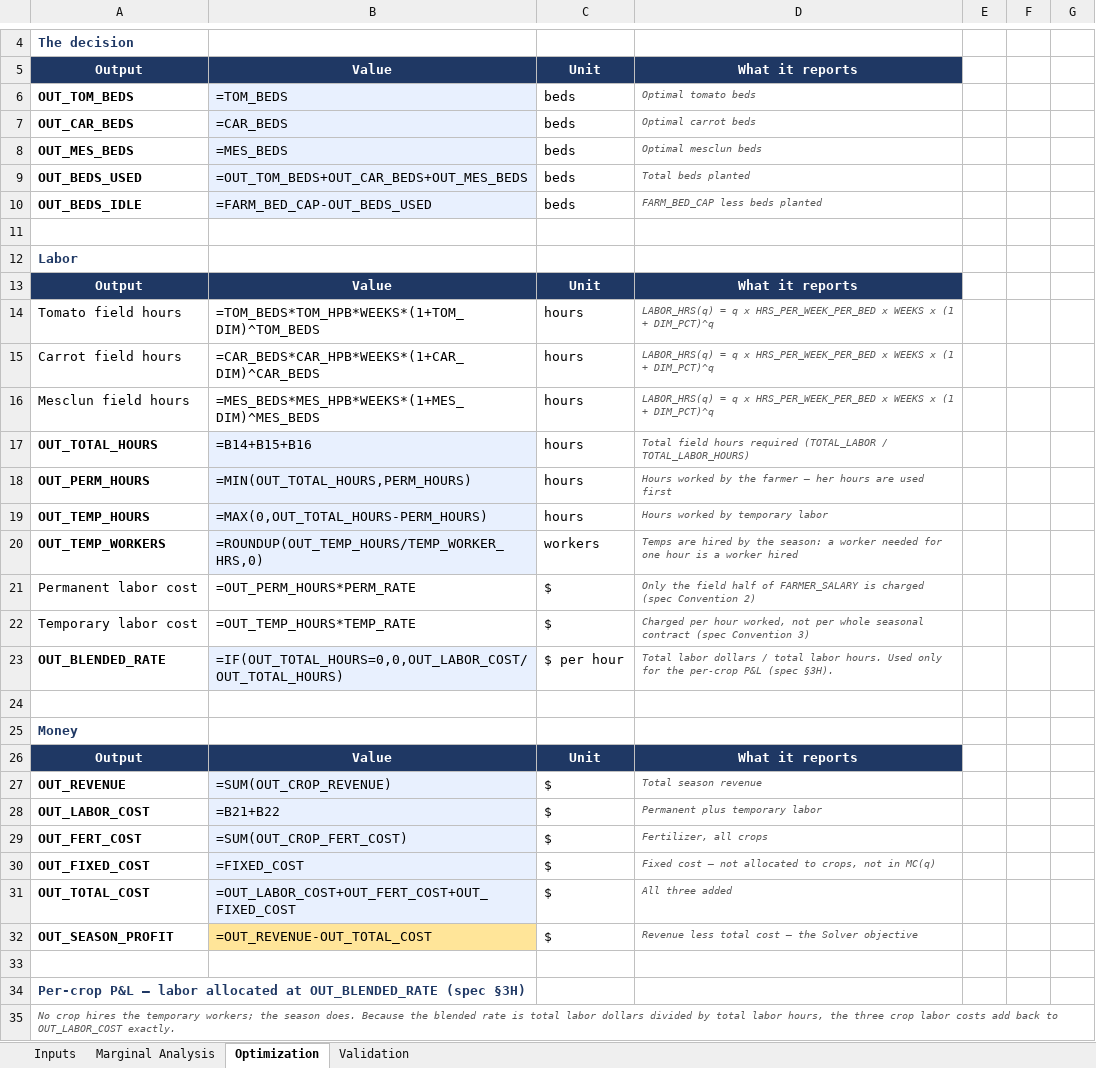
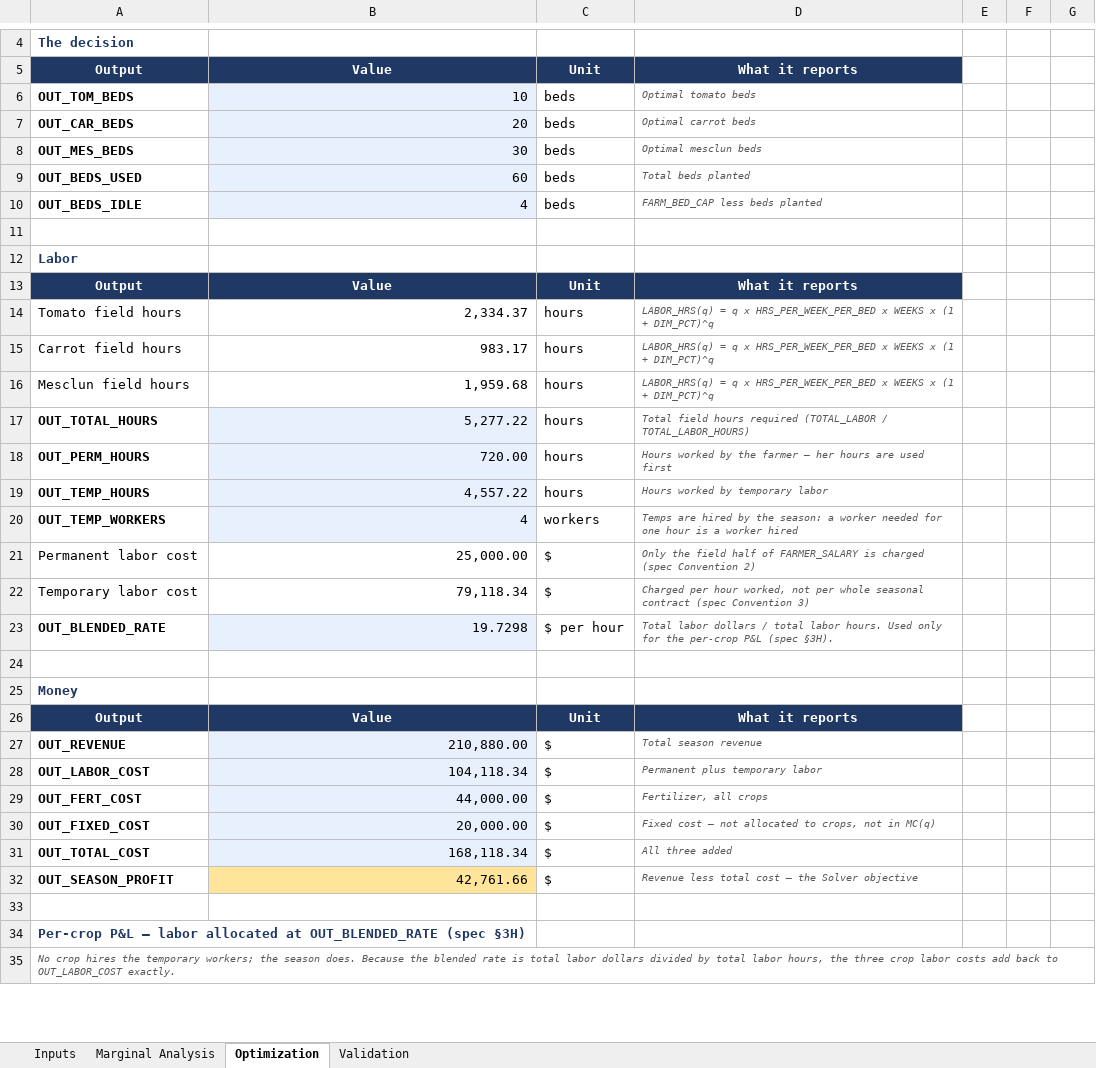
Before and after one commit to CoriMackie/Cori-Mackie, an Excel workbook: capabilities/marginal-analysis/model.xlsx, sheet Optimization, drawn as a sheet; only a part is shown, gaps mark what is left out; values as stored, in another font and other column widths than the file's, no borders; formulas without a stored value are shown as written; the diff covers the shown part only; the diff names each change by its address in the sheet, - before the commit and + after, or states it on an @@ line.

```diff
--- a/capabilities/marginal-analysis/model.xlsx (sheet Optimization)
+++ b/capabilities/marginal-analysis/model.xlsx (sheet Optimization)
-B6: =TOM_BEDS
+B6: 10
-B7: =CAR_BEDS
+B7: 20
-B8: =MES_BEDS
+B8: 30
-B9: =OUT_TOM_BEDS+OUT_CAR_BEDS+OUT_MES_BEDS
+B9: 60
-B10: =FARM_BED_CAP-OUT_BEDS_USED
+B10: 4
-B14: =TOM_BEDS*TOM_HPB*WEEKS*(1+TOM_DIM)^TOM_BEDS
+B14: 2,334.37
-B15: =CAR_BEDS*CAR_HPB*WEEKS*(1+CAR_DIM)^CAR_BEDS
+B15: 983.17
-B16: =MES_BEDS*MES_HPB*WEEKS*(1+MES_DIM)^MES_BEDS
+B16: 1,959.68
-B17: =B14+B15+B16
+B17: 5,277.22
-B18: =MIN(OUT_TOTAL_HOURS,PERM_HOURS)
+B18: 720.00
-B19: =MAX(0,OUT_TOTAL_HOURS-PERM_HOURS)
+B19: 4,557.22
-B20: =ROUNDUP(OUT_TEMP_HOURS/TEMP_WORKER_HRS,0)
+B20: 4
-B21: =OUT_PERM_HOURS*PERM_RATE
+B21: 25,000.00
-B22: =OUT_TEMP_HOURS*TEMP_RATE
+B22: 79,118.34
-B23: =IF(OUT_TOTAL_HOURS=0,0,OUT_LABOR_COST/OUT_TOTAL_HOURS)
+B23: 19.7298
-B27: =SUM(OUT_CROP_REVENUE)
+B27: 210,880.00
-B28: =B21+B22
+B28: 104,118.34
-B29: =SUM(OUT_CROP_FERT_COST)
+B29: 44,000.00
-B30: =FIXED_COST
+B30: 20,000.00
-B31: =OUT_LABOR_COST+OUT_FERT_COST+OUT_FIXED_COST
+B31: 168,118.34
-B32: =OUT_REVENUE-OUT_TOTAL_COST
+B32: 42,761.66
```
Also changed, not shown: 28 edited cells and cell formats elsewhere in this sheet, sheet Marginal Analysis, sheet Validation, sheet Inputs.
